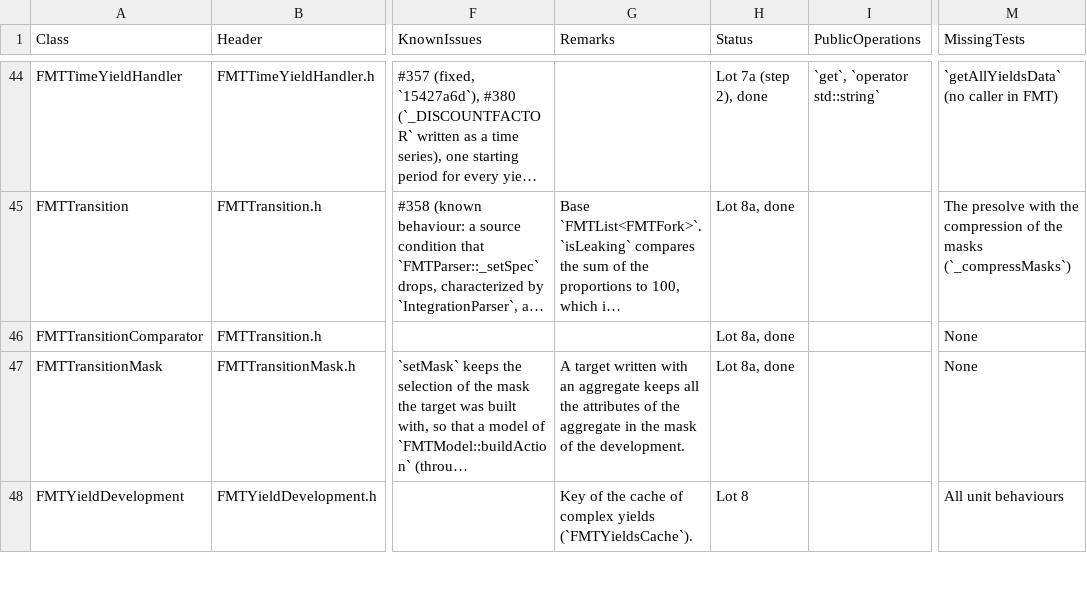
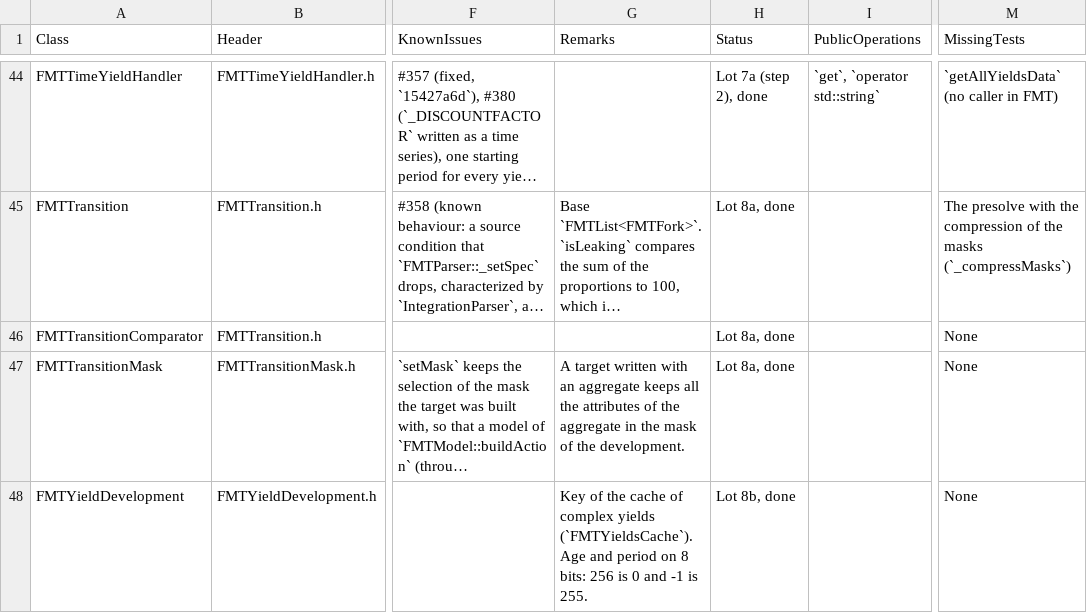
Before and after one commit to Bureau-du-Forestier-en-chef/FMT, a CSV file: Documentation/Testing/CoreTestCoverage.csv, drawn as a sheet; only a part is shown, gaps mark what is left out; long unchanged cells end in …; the diff covers the shown part only; the diff names each change by its address in the sheet, - before the commit and + after, or states it on an @@ line.

Commit message:
test(unit): cover the yields, outputs and services of Core
Add 143 unit cases in 16 sources of Tests/Unit/Core, one per class,
for the last 16 classes of priority 1 of CoreTestCoverage.md:
FMTYieldRequest, FMTYieldHandler, FMTYieldDevelopment, FMTYieldsCache,
cmpYieldString, FMTOutputSource, FMTOutputNode with its hasher and
comparators, FMTOutputSourceComparator, FMTOutputComparator,
FMTMaskFilter, FMTLookup, FMTConstants and FMTObject (#350).

Two cases are disabled, for defects 22 and 23 of Tests/ETAT.md: the
static cache of the complex yields serves the value computed for
another model, and FMTConstants writes the values of a constant
without separator. Two rows of Known Architectural Debt record the
static cache and the members of FMTConstants that the DLL does not
export.

Regenerate CoreTestCoverage.md: no class of priority 1 is left without
tests of its own. Record lot 8b in Tests/ETAT.md and the changelogs.

```diff
--- a/Documentation/Testing/CoreTestCoverage.csv
+++ b/Documentation/Testing/CoreTestCoverage.csv
-G48 (Remarks): …yields (`FMTYieldsCache`).
+G48 (Remarks): …yields (`FMTYieldsCache`). Age and period on 8 bits: 256 is 0 and -1 is 255.
-H48 (Status): Lot 8
+H48 (Status): Lot 8b, done
-M48 (MissingTests): All unit behaviours
+M48 (MissingTests): None
```
Also changed, not shown: 48 edited cells elsewhere in this file, 21 other files.
